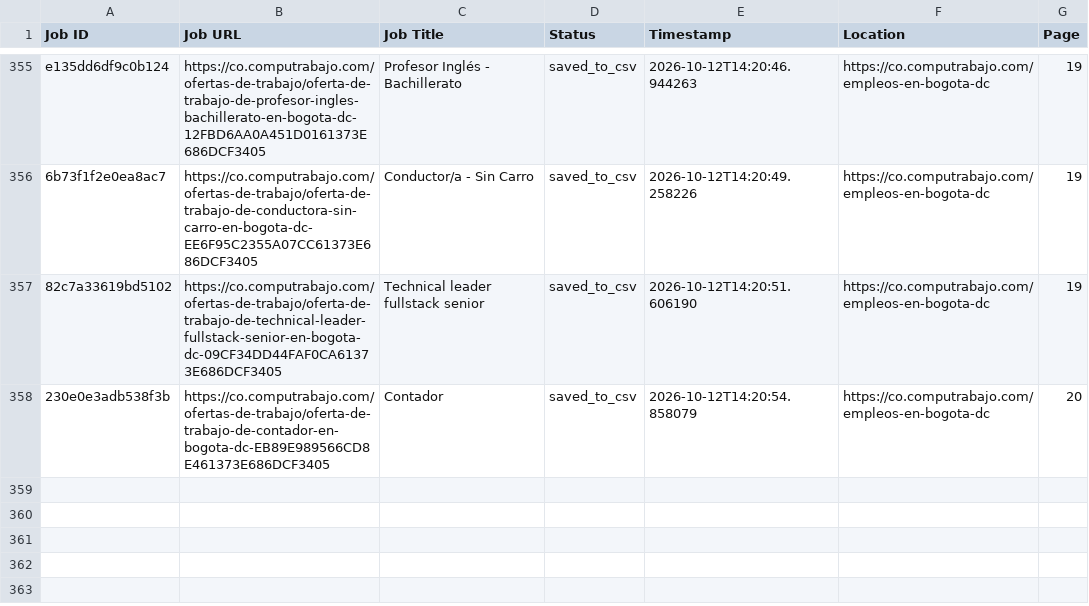
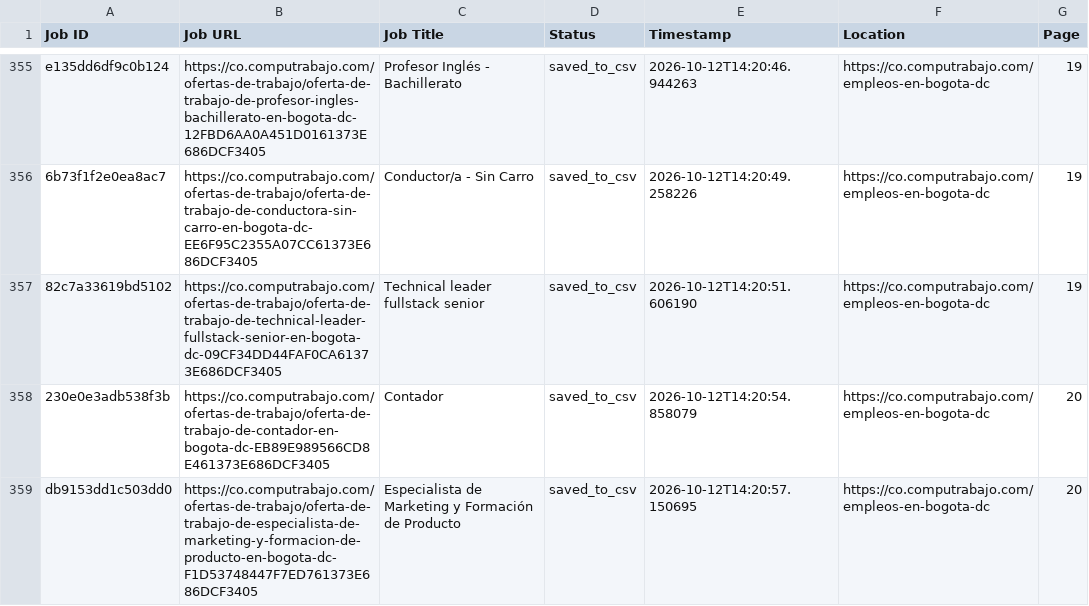
Before and after one commit to liliankason/computrabajo_colombia_scraper, a CSV file: colombia_processed.csv, drawn as a sheet; only a part is shown, gaps mark what is left out; the diff names each change by its address in the sheet, - before the commit and + after, or states it on an @@ line.

```diff
--- a/colombia_processed.csv
+++ b/colombia_processed.csv
+row 359: db9153dd1c503dd0 | https://co.computrabajo.com/ofertas-de-trabajo/oferta-de-trabajo-de-especialista-de-marketing-y-formacion-de-producto-en-bogota-dc-F1D53748447F7ED761373E686DCF3405 | Especialista de Marketing y Formación de Producto | saved_to_csv | 2026-10-12T14:20:57.150695 | https://co.computrabajo.com/empleos-en-bogota-dc | 20
```
Also changed, not shown: colombia_scraped_jobs.csv, 1 other file.
